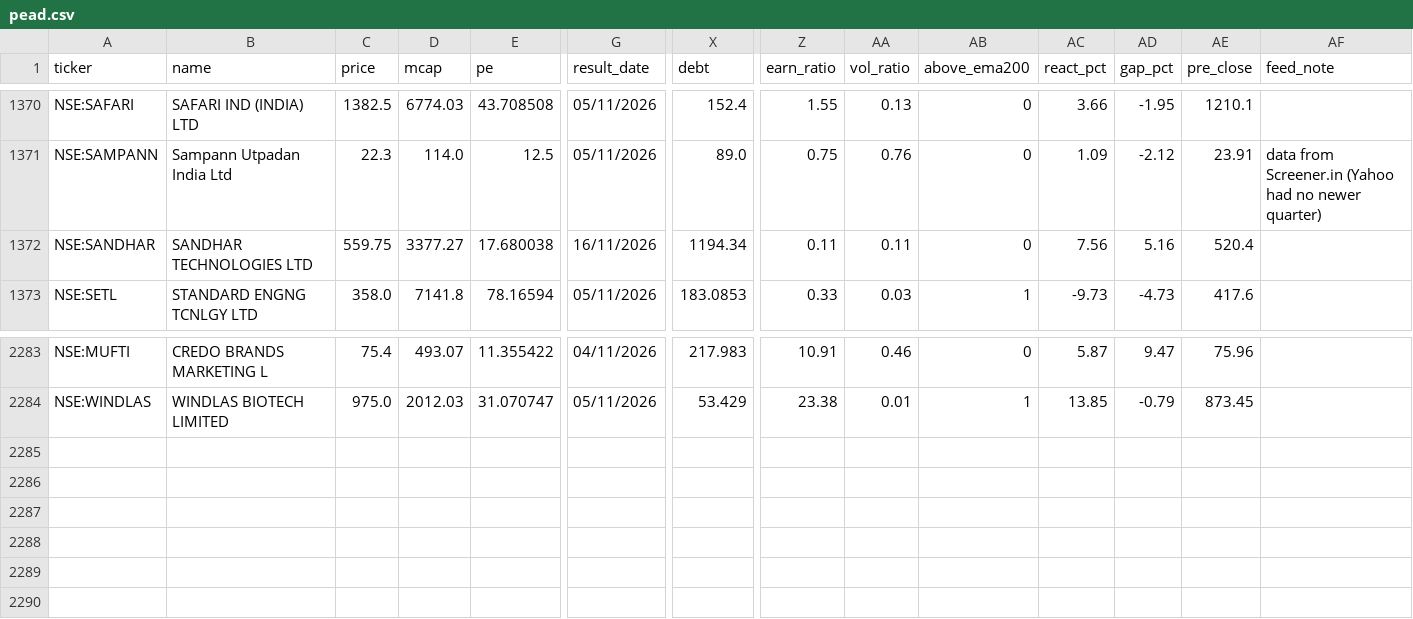
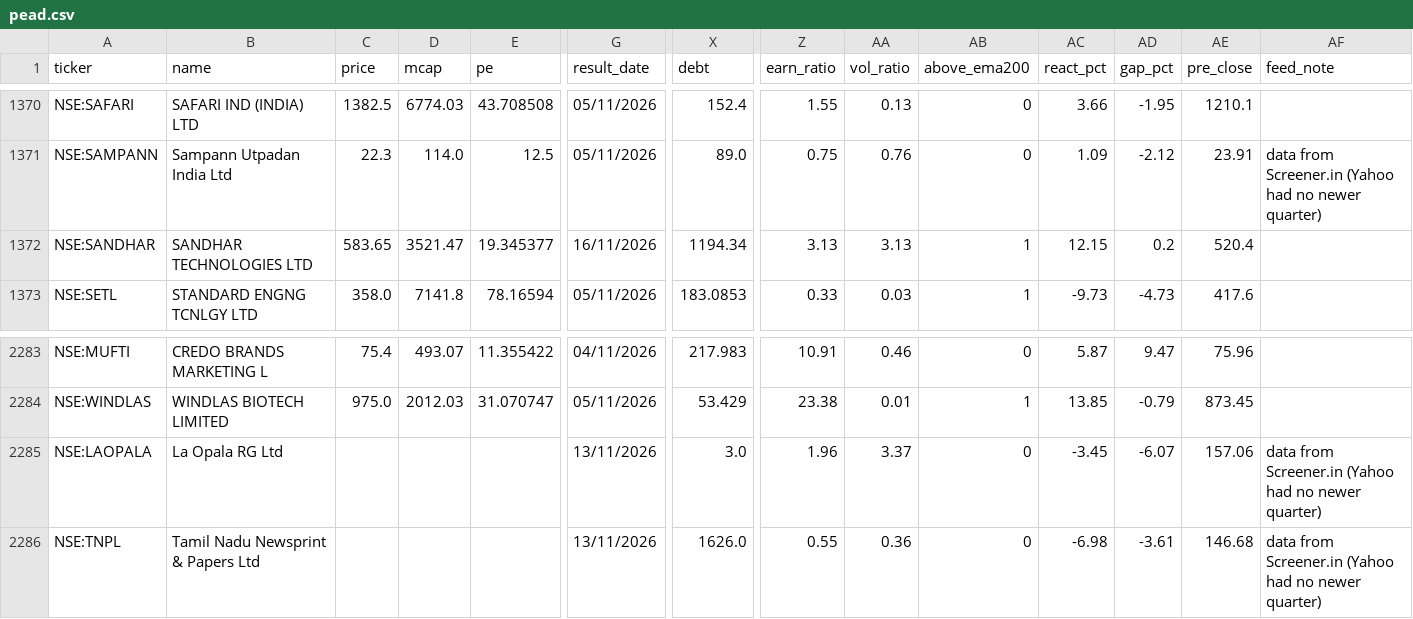
Before and after one commit to rajeeeev75-dot/peadpicks, a CSV file: pead.csv, drawn as a sheet; only a part is shown, gaps mark what is left out; rows hold the shown columns only; the diff names each change by its address in the sheet, - before the commit and + after, or states it on an @@ line.

Commit message:
Update PEAD data

```diff
--- a/pead.csv
+++ b/pead.csv
-C1372 (price): 559.75
+C1372 (price): 583.65
-D1372 (mcap): 3377.27
+D1372 (mcap): 3521.47
-E1372 (pe): 17.680038
+E1372 (pe): 19.345377
-Z1372 (earn_ratio): 0.11
+Z1372 (earn_ratio): 3.13
-AA1372 (vol_ratio): 0.11
+AA1372 (vol_ratio): 3.13
-AB1372 (above_ema200): 0
+AB1372 (above_ema200): 1
-AC1372 (react_pct): 7.56
+AC1372 (react_pct): 12.15
-AD1372 (gap_pct): 5.16
+AD1372 (gap_pct): 0.2
+row 2285: NSE:LAOPALA | La Opala RG Ltd |  |  |  | 13/11/2026 | 3.0 | 1.96 | 3.37 | 0 | -3.45 | -6.07 | 157.06 | data from Screener.in (Yahoo had no newer quarter)
+row 2286: NSE:TNPL | Tamil Nadu Newsprint & Papers Ltd |  |  |  | 13/11/2026 | 1626.0 | 0.55 | 0.36 | 0 | -6.98 | -3.61 | 146.68 | data from Screener.in (Yahoo had no newer quarter)
```
Also changed, not shown: 1 other file.
